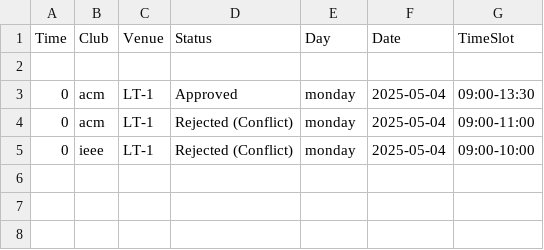
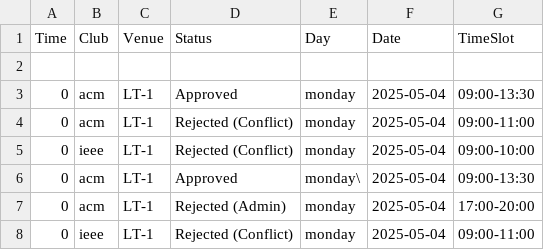
Before and after one commit to Saransh-2194/Venue-Booking-System, a CSV file: booking_log.csv, drawn as a sheet; the diff names each change by its address in the sheet, - before the commit and + after, or states it on an @@ line.

Commit message:
made admin approval random

```diff
--- a/booking_log.csv
+++ b/booking_log.csv
+row 6: 0 | acm | LT-1 | Approved | monday\ | 2025-05-04 | 09:00-13:30
+row 7: 0 | acm | LT-1 | Rejected (Admin) | monday | 2025-05-04 | 17:00-20:00
+row 8: 0 | ieee | LT-1 | Rejected (Conflict) | monday | 2025-05-04 | 09:00-11:00
```
Also changed, not shown: 1 other file.
